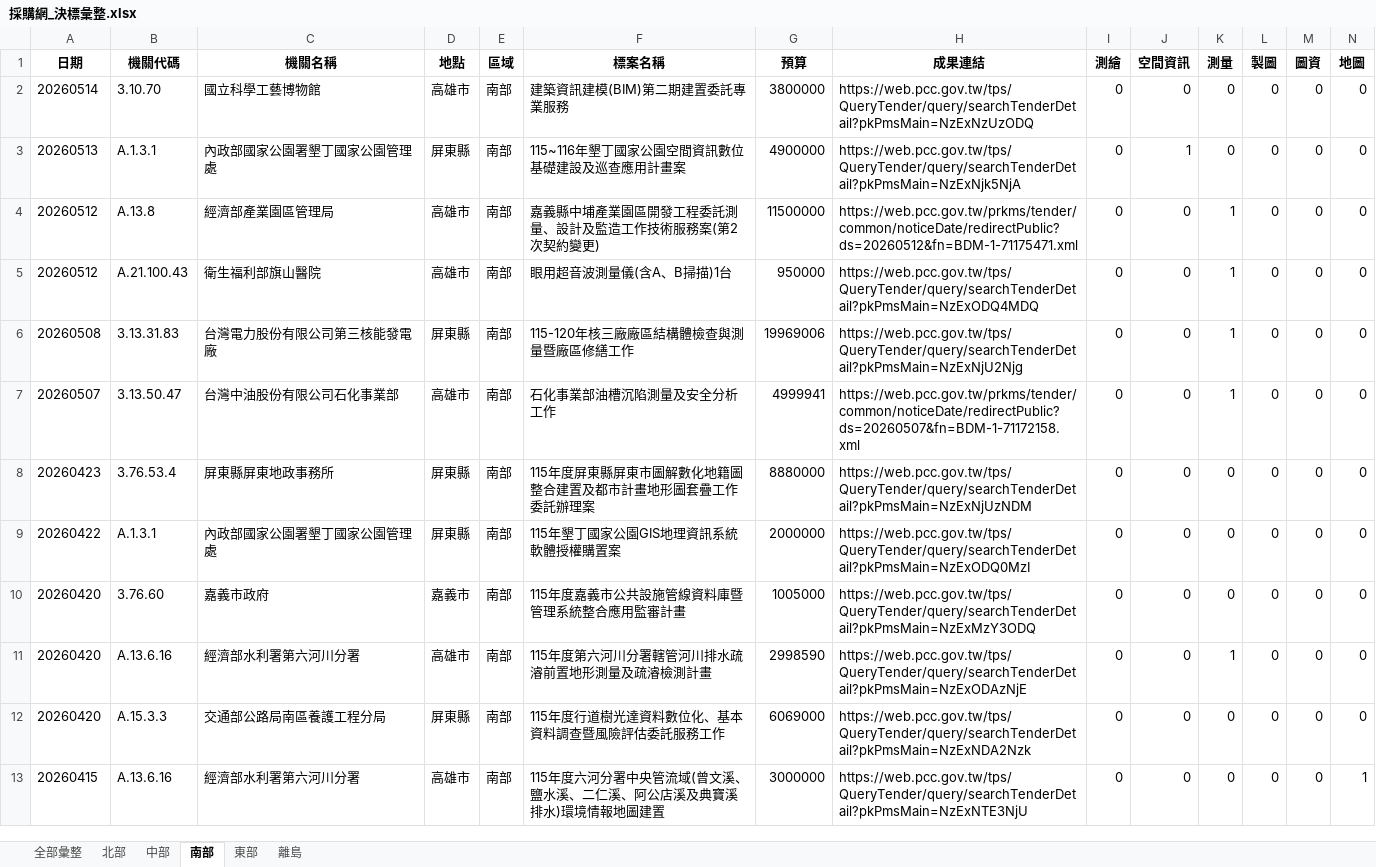
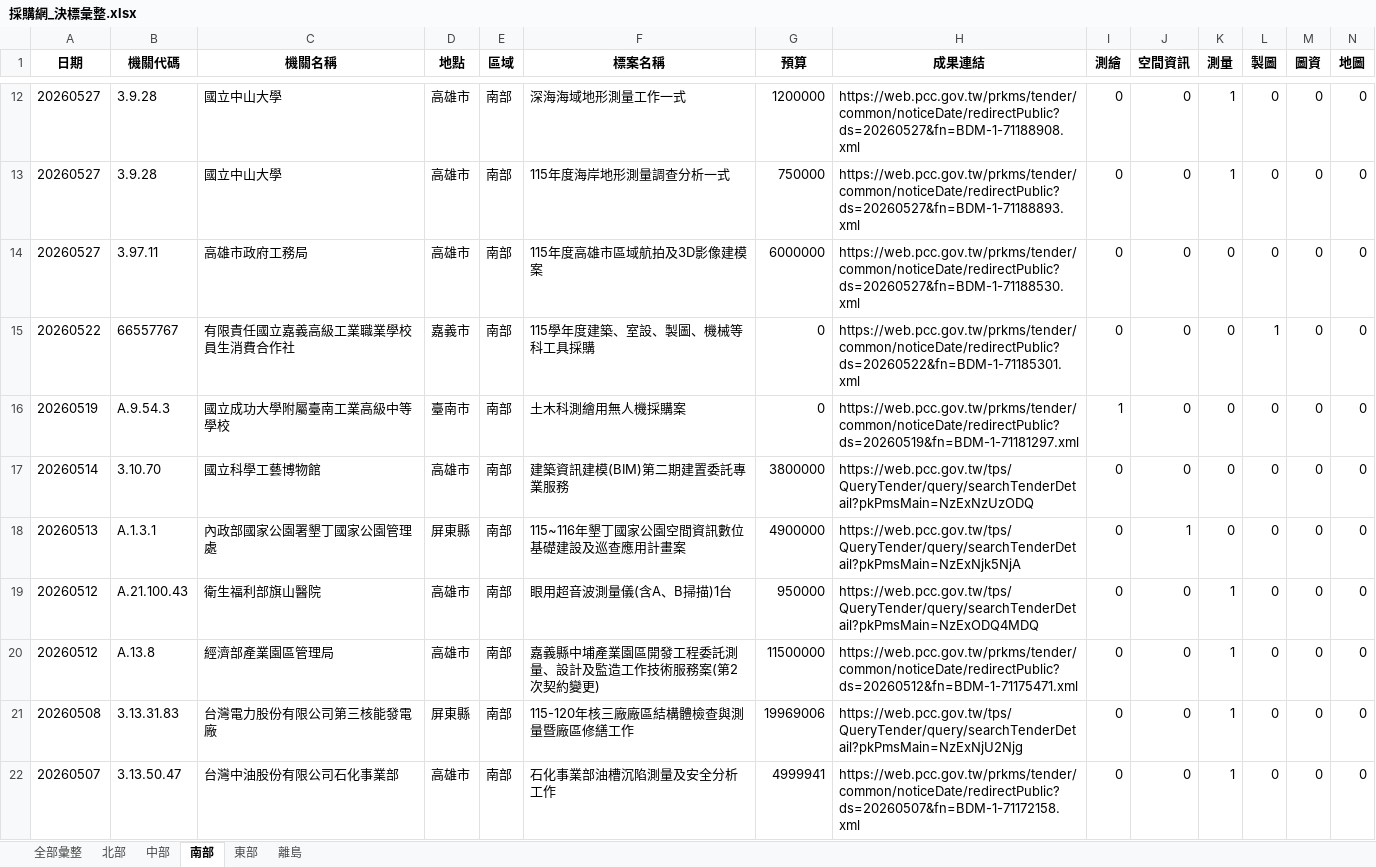
Before and after one commit to JAAAE/daily_bid, an Excel workbook: data/採購網_決標彙整.xlsx, sheet 南部, drawn as a sheet; only a part is shown, gaps mark what is left out; the shorter side is filled out with more unchanged rows; values as stored, in another font and other column widths than the file's, no borders; rows hold the shown columns only; the diff covers the shown part only; the diff names each change by its address in the sheet, - before the commit and + after, or states it on an @@ line.

```diff
--- a/data/採購網_決標彙整.xlsx (sheet 南部)
+++ b/data/採購網_決標彙整.xlsx (sheet 南部)
+row 12: 20260527 | 3.9.28 | 國立中山大學 | 高雄市 | 南部 | 深海海域地形測量工作一式 | 1200000 | https://web.pcc.gov.tw/prkms/tender/common/noticeDate/redirectPublic?ds=20260527&fn=BDM-1-71188908.xml | 0 | 0 | 1 | 0 | 0 | 0
+row 13: 20260527 | 3.9.28 | 國立中山大學 | 高雄市 | 南部 | 115年度海岸地形測量調查分析一式 | 750000 | https://web.pcc.gov.tw/prkms/tender/common/noticeDate/redirectPublic?ds=20260527&fn=BDM-1-71188893.xml | 0 | 0 | 1 | 0 | 0 | 0
+row 14: 20260527 | 3.97.11 | 高雄市政府工務局 | 高雄市 | 南部 | 115年度高雄市區域航拍及3D影像建模案 | 6000000 | https://web.pcc.gov.tw/prkms/tender/common/noticeDate/redirectPublic?ds=20260527&fn=BDM-1-71188530.xml | 0 | 0 | 0 | 0 | 0 | 0
+row 15: 20260522 | 66557767 | 有限責任國立嘉義高級工業職業學校員生消費合作社 | 嘉義市 | 南部 | 115學年度建築、室設、製圖、機械等科工具採購 | 0 | https://web.pcc.gov.tw/prkms/tender/common/noticeDate/redirectPublic?ds=20260522&fn=BDM-1-71185301.xml | 0 | 0 | 0 | 1 | 0 | 0
+row 16: 20260519 | A.9.54.3 | 國立成功大學附屬臺南工業高級中等學校 | 臺南市 | 南部 | 土木科測繪用無人機採購案 | 0 | https://web.pcc.gov.tw/prkms/tender/common/noticeDate/redirectPublic?ds=20260519&fn=BDM-1-71181297.xml | 1 | 0 | 0 | 0 | 0 | 0
@@ row 5 moved to row 19: 20260512 @@
```
Also changed, not shown: 10 added rows and 71 moved rows elsewhere in this sheet, sheet 全部彙整, sheet 北部, sheet 中部, sheet 東部.
